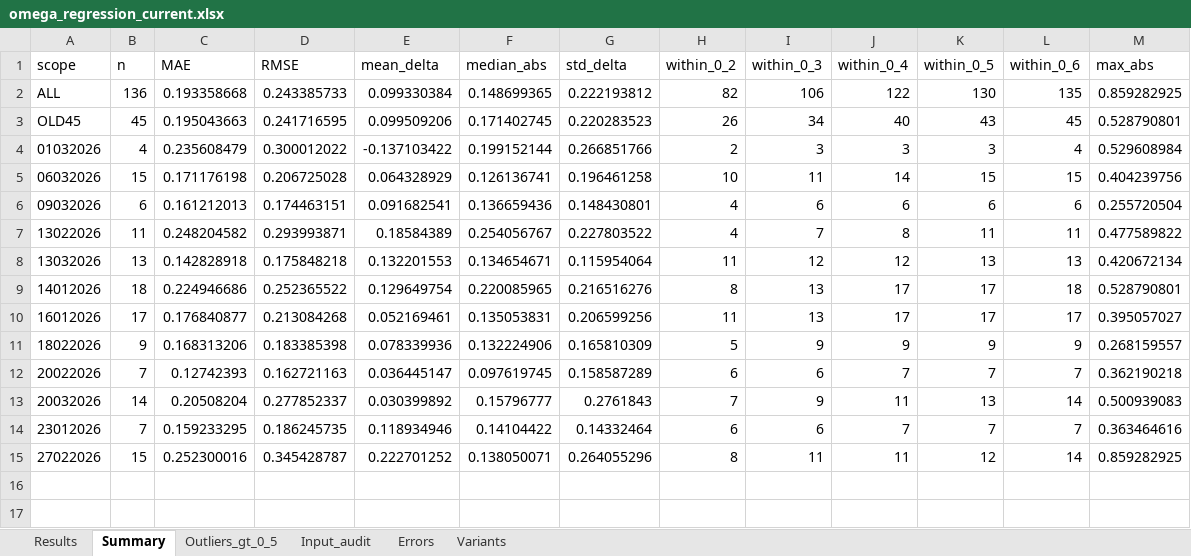
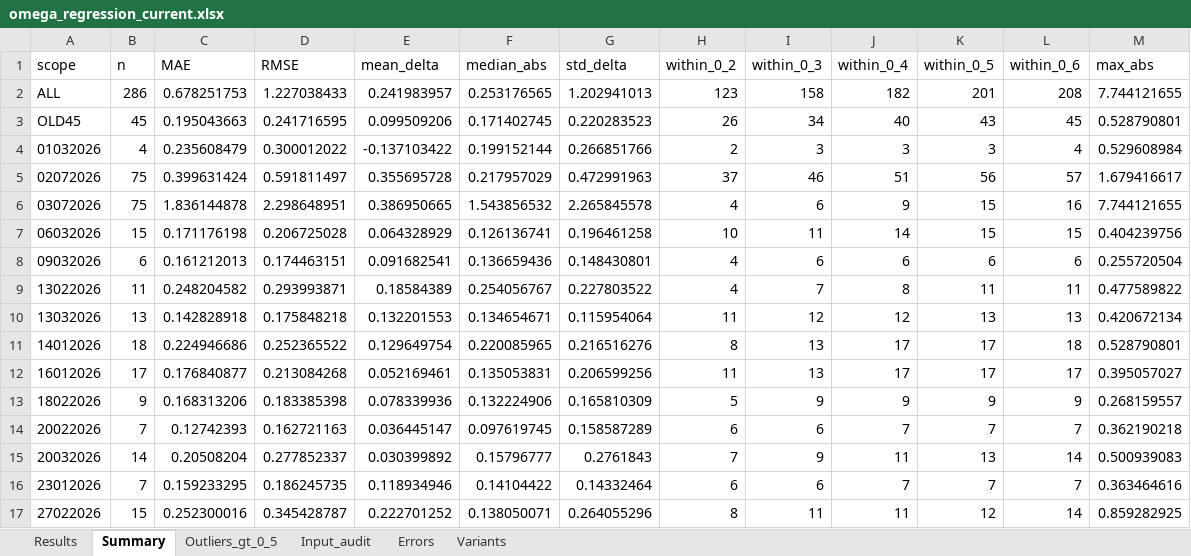
Before and after one commit to espaseislamov-jpg/omega_new, an Excel workbook: regression_outputs/omega_regression_current.xlsx, sheet Summary, drawn as a sheet; values as stored, in another font and other column widths than the file's, no borders; the diff names each change by its address in the sheet, - before the commit and + after, or states it on an @@ line.

```diff
--- a/regression_outputs/omega_regression_current.xlsx (sheet Summary)
+++ b/regression_outputs/omega_regression_current.xlsx (sheet Summary)
-B2 (n): 136
+B2 (n): 286
-C2 (MAE): 0.193358668
+C2 (MAE): 0.678251753
-D2 (RMSE): 0.243385733
+D2 (RMSE): 1.227038433
-E2 (mean_delta): 0.099330384
+E2 (mean_delta): 0.241983957
-F2 (median_abs): 0.148699365
+F2 (median_abs): 0.253176565
-G2 (std_delta): 0.222193812
+G2 (std_delta): 1.202941013
-H2 (within_0_2): 82
+H2 (within_0_2): 123
-I2 (within_0_3): 106
+I2 (within_0_3): 158
-J2 (within_0_4): 122
+J2 (within_0_4): 182
-K2 (within_0_5): 130
+K2 (within_0_5): 201
-L2 (within_0_6): 135
+L2 (within_0_6): 208
-M2 (max_abs): 0.859282925
+M2 (max_abs): 7.744121655
+row 5: 02072026 | 75 | 0.399631424 | 0.591811497 | 0.355695728 | 0.217957029 | 0.472991963 | 37 | 46 | 51 | 56 | 57 | 1.679416617
+row 6: 03072026 | 75 | 1.836144878 | 2.298648951 | 0.386950665 | 1.543856532 | 2.265845578 | 4 | 6 | 9 | 15 | 16 | 7.744121655
```
Also changed, not shown: sheet Results, sheet Variants, sheet Outliers_gt_0_5, sheet Input_audit, sheet Errors, 17 other files.
